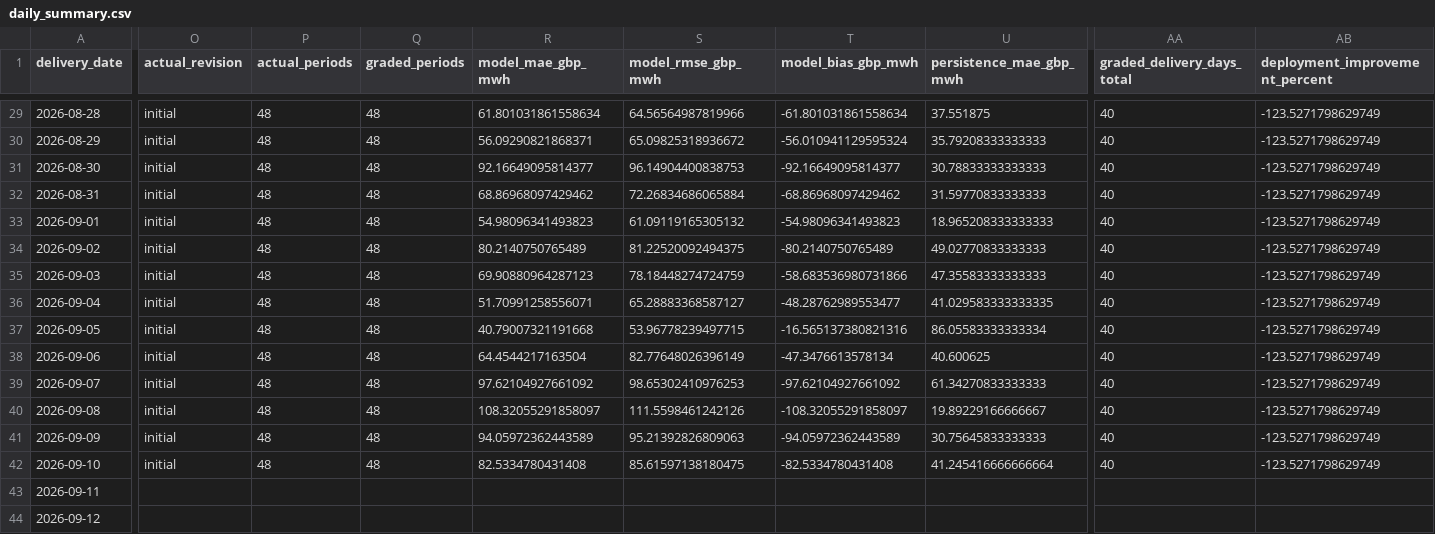
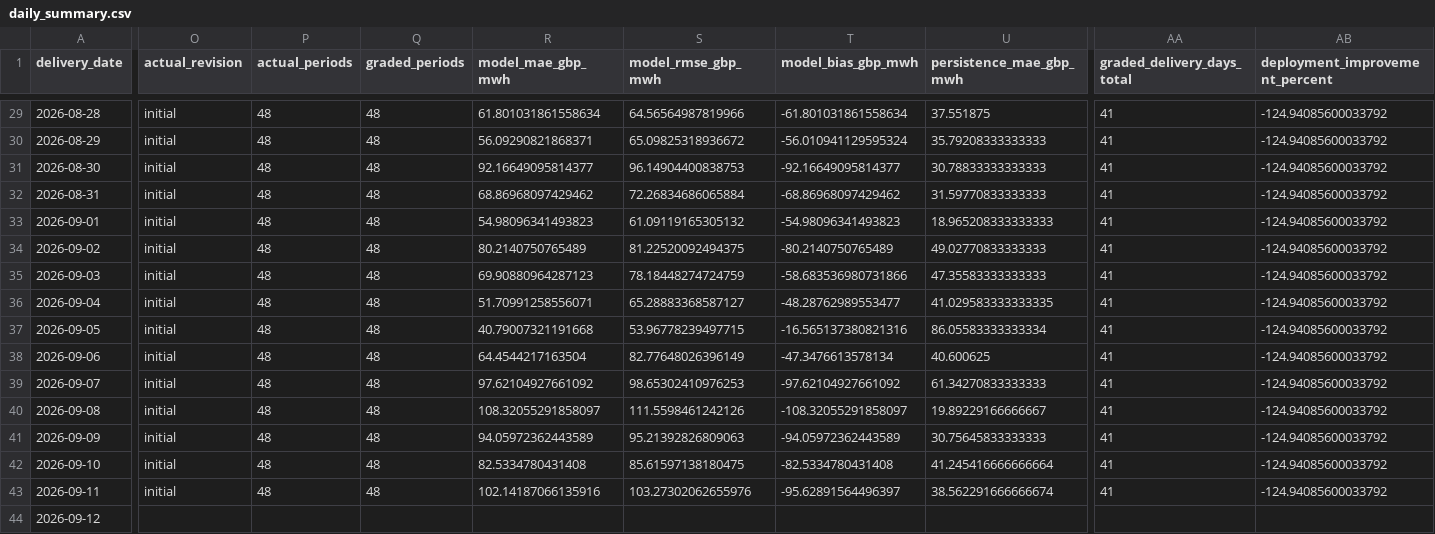
Before and after one commit to Evanssdas/GB-Platform-2, a CSV file: logs/daily_summary.csv, drawn as a sheet; only a part is shown, gaps mark what is left out; the diff covers the shown part only; the diff names each change by its address in the sheet, - before the commit and + after, or states it on an @@ line.

```diff
--- a/logs/daily_summary.csv
+++ b/logs/daily_summary.csv
-AA29:AA42 (graded_delivery_days_total): 40
+AA29:AA42 (graded_delivery_days_total): 41
-AB29:AB42 (deployment_improvement_percent): -123.5271798629749
+AB29:AB42 (deployment_improvement_percent): -124.94085600033792
-O43 (actual_revision): (empty)
+O43 (actual_revision): initial
-P43 (actual_periods): (empty)
+P43 (actual_periods): 48
-Q43 (graded_periods): (empty)
+Q43 (graded_periods): 48
-R43 (model_mae_gbp_mwh): (empty)
+R43 (model_mae_gbp_mwh): 102.14187066135916
-S43 (model_rmse_gbp_mwh): (empty)
+S43 (model_rmse_gbp_mwh): 103.27302062655976
-T43 (model_bias_gbp_mwh): (empty)
+T43 (model_bias_gbp_mwh): -95.62891564496397
-U43 (persistence_mae_gbp_mwh): (empty)
+U43 (persistence_mae_gbp_mwh): 38.562291666666674
-AA43 (graded_delivery_days_total): (empty)
+AA43 (graded_delivery_days_total): 41
-AB43 (deployment_improvement_percent): (empty)
+AB43 (deployment_improvement_percent): -124.94085600033792
```
Also changed, not shown: 57 edited cells elsewhere in this file, live/actuals.csv, logs/grading_history.csv, 46 other files.
